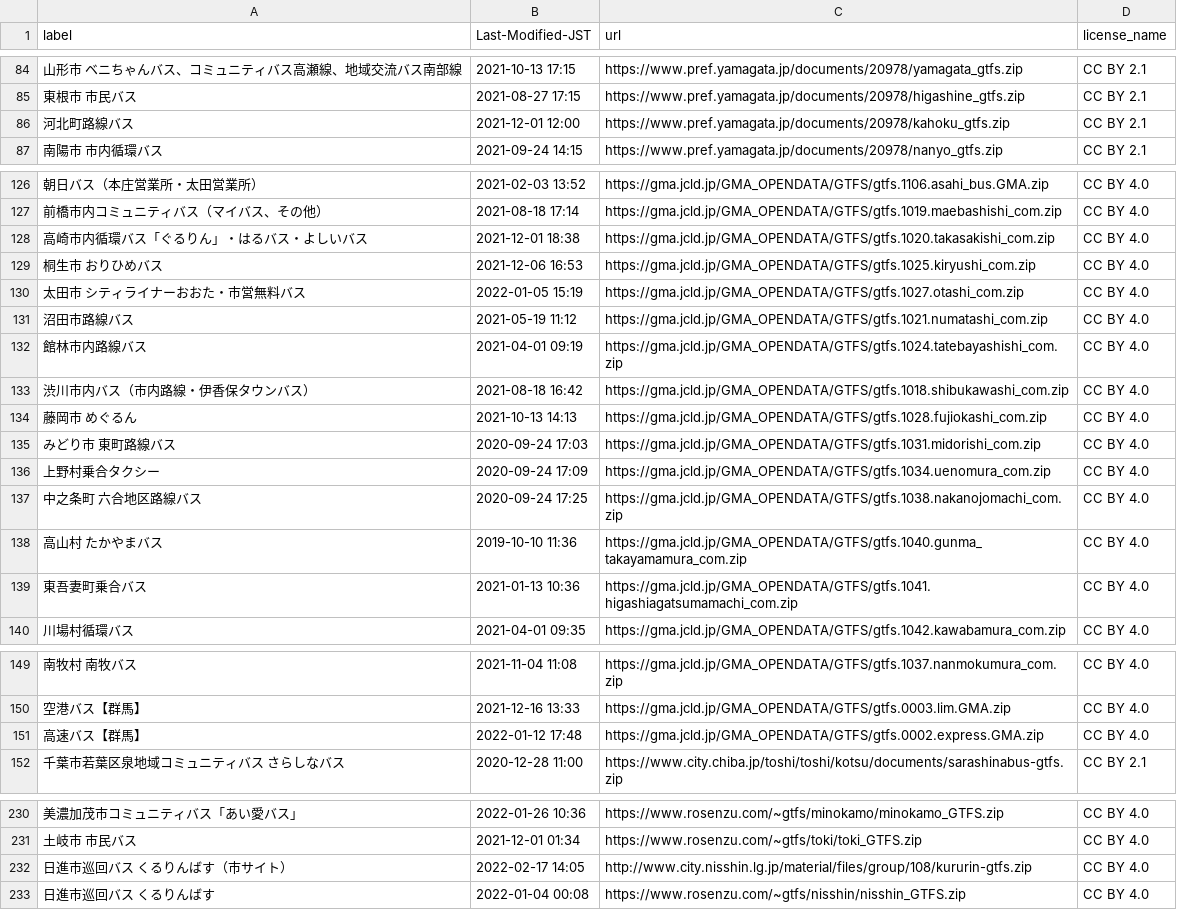
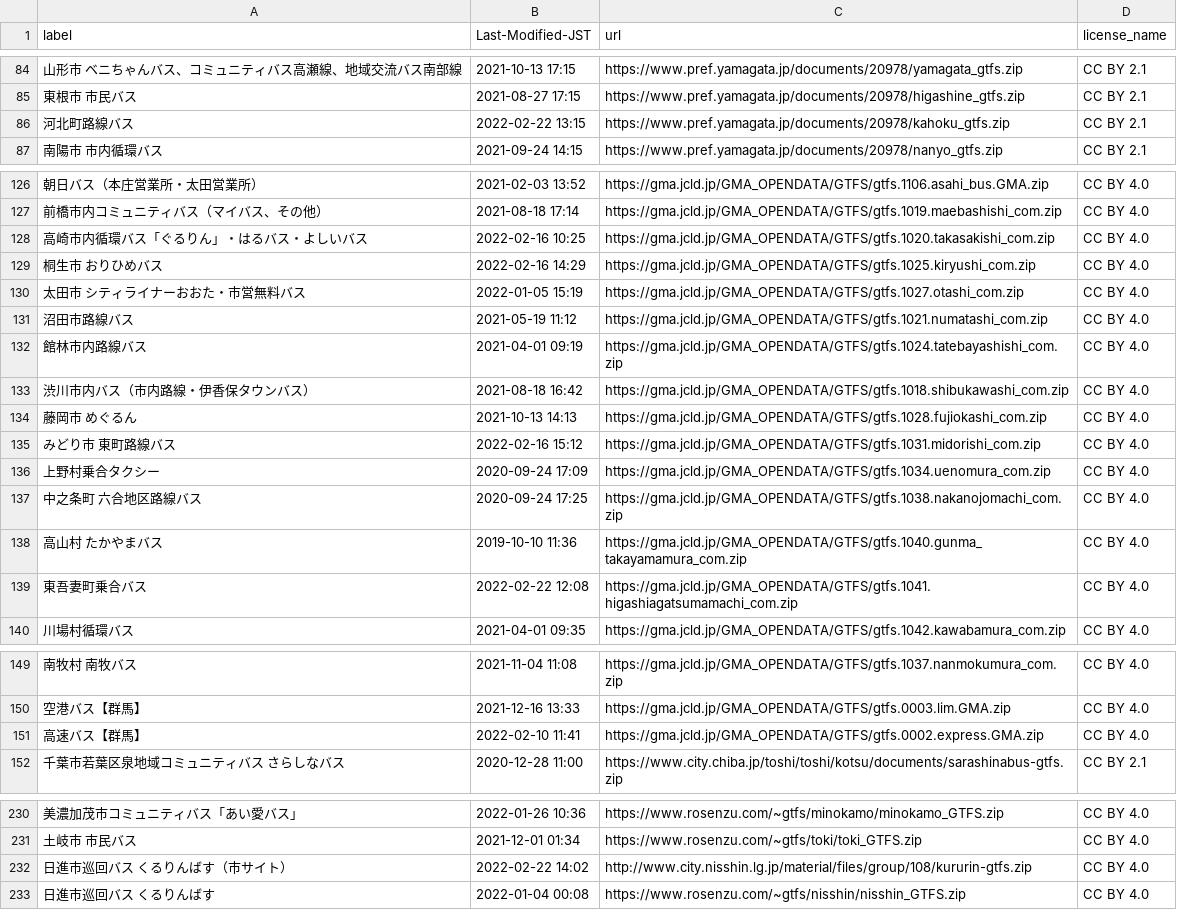
Before and after one commit to tshimada291/gtfs-jp-list-datecheck, a CSV file: GTFS_fixedURL_LastModified.csv, drawn as a sheet; only a part is shown, gaps mark what is left out; the diff covers the shown part only; the diff names each change by its address in the sheet, - before the commit and + after, or states it on an @@ line.

```diff
--- a/GTFS_fixedURL_LastModified.csv
+++ b/GTFS_fixedURL_LastModified.csv
-B86 (Last-Modified-JST): 2021-12-01 12:00
+B86 (Last-Modified-JST): 2022-02-22 13:15
-B128 (Last-Modified-JST): 2021-12-01 18:38
+B128 (Last-Modified-JST): 2022-02-16 10:25
-B129 (Last-Modified-JST): 2021-12-06 16:53
+B129 (Last-Modified-JST): 2022-02-16 14:29
-B135 (Last-Modified-JST): 2020-09-24 17:03
+B135 (Last-Modified-JST): 2022-02-16 15:12
-B139 (Last-Modified-JST): 2021-01-13 10:36
+B139 (Last-Modified-JST): 2022-02-22 12:08
-B151 (Last-Modified-JST): 2022-01-12 17:48
+B151 (Last-Modified-JST): 2022-02-10 11:41
-B232 (Last-Modified-JST): 2022-02-17 14:05
+B232 (Last-Modified-JST): 2022-02-22 14:02
```
Also changed, not shown: 14 edited cells elsewhere in this file.
